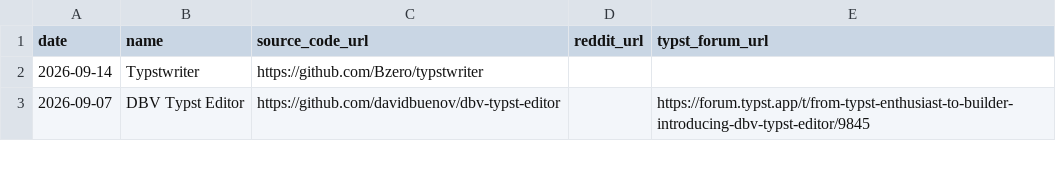
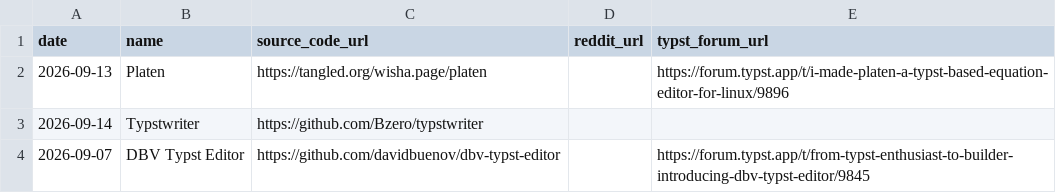
Before and after one commit to sermuns/days-since-last-typst-editor, a CSV file: data.csv, drawn as a sheet; only a part is shown.

Commit message:
Add new entry for Platen equation editor (#6)
Co-authored-by: Samuel Åkesson <sermuns@lysator.liu.se>

```diff
--- a/data.csv
+++ b/data.csv
@@ -1,2 +1,3 @@
 date,name,source_code_url,reddit_url,typst_forum_url
+2026-09-13,Platen,https://tangled.org/wisha.page/platen,,https://forum.typst.app/t/i-made-platen-a-typst-based-equation-editor-for-linux/9896
 2026-09-14,Typstwriter,https://github.com/Bzero/typstwriter,,
```
